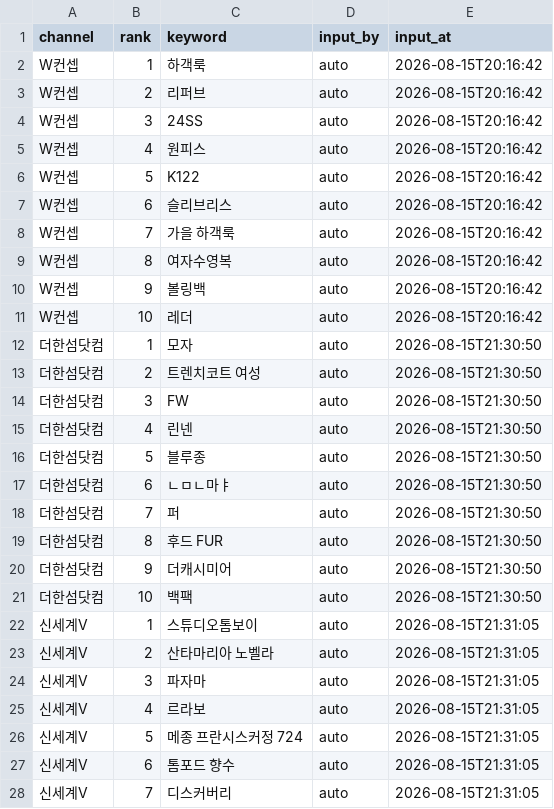
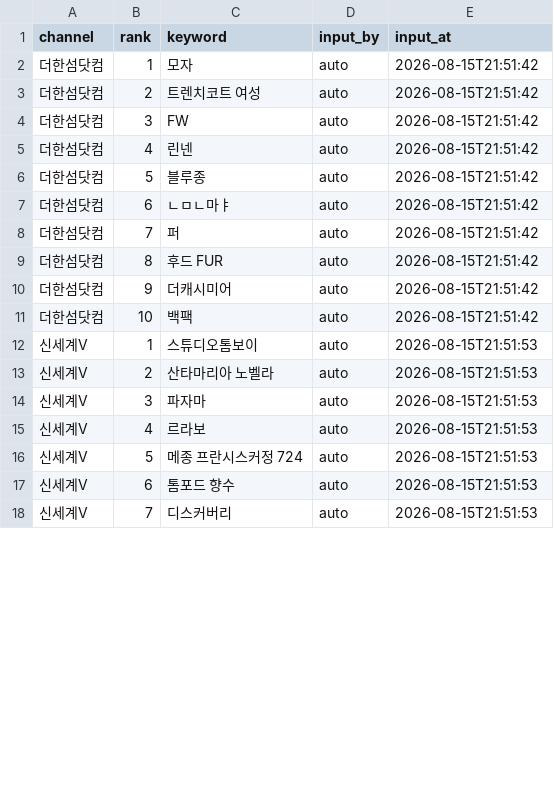
Before and after one commit to performanceteam12-sketch/babathe-trend-dashboard, a CSV file: data/app_search/2026-08-15.csv, drawn as a sheet; only a part is shown; the diff covers the shown part only.

```diff
--- a/data/app_search/2026-08-15.csv
+++ b/data/app_search/2026-08-15.csv
@@ -1,28 +1,18 @@
 channel,rank,keyword,input_by,input_at
-W컨셉,1,하객룩,auto,2026-08-15T20:16:42
-W컨셉,2,리퍼브,auto,2026-08-15T20:16:42
-W컨셉,3,24SS,auto,2026-08-15T20:16:42
-W컨셉,4,원피스,auto,2026-08-15T20:16:42
-W컨셉,5,K122,auto,2026-08-15T20:16:42
-W컨셉,6,슬리브리스,auto,2026-08-15T20:16:42
-W컨셉,7,가을 하객룩,auto,2026-08-15T20:16:42
-W컨셉,8,여자수영복,auto,2026-08-15T20:16:42
-W컨셉,9,볼링백,auto,2026-08-15T20:16:42
-W컨셉,10,레더,auto,2026-08-15T20:16:42
-더한섬닷컴,1,모자,auto,2026-08-15T21:30:50
-더한섬닷컴,2,트렌치코트 여성,auto,2026-08-15T21:30:50
-더한섬닷컴,3,FW,auto,2026-08-15T21:30:50
-더한섬닷컴,4,린넨,auto,2026-08-15T21:30:50
-더한섬닷컴,5,블루종,auto,2026-08-15T21:30:50
-더한섬닷컴,6,ㄴㅁㄴ마ㅑ,auto,2026-08-15T21:30:50
-더한섬닷컴,7,퍼,auto,2026-08-15T21:30:50
-더한섬닷컴,8,후드 FUR,auto,2026-08-15T21:30:50
-더한섬닷컴,9,더캐시미어,auto,2026-08-15T21:30:50
-더한섬닷컴,10,백팩,auto,2026-08-15T21:30:50
-신세계V,1,스튜디오톰보이,auto,2026-08-15T21:31:05
-신세계V,2,산타마리아 노벨라,auto,2026-08-15T21:31:05
-신세계V,3,파자마,auto,2026-08-15T21:31:05
-신세계V,4,르라보,auto,2026-08-15T21:31:05
-신세계V,5,메종 프란시스커정 724,auto,2026-08-15T21:31:05
-신세계V,6,톰포드 향수,auto,2026-08-15T21:31:05
-신세계V,7,디스커버리,auto,2026-08-15T21:31:05
+더한섬닷컴,1,모자,auto,2026-08-15T21:51:42
+더한섬닷컴,2,트렌치코트 여성,auto,2026-08-15T21:51:42
+더한섬닷컴,3,FW,auto,2026-08-15T21:51:42
+더한섬닷컴,4,린넨,auto,2026-08-15T21:51:42
+더한섬닷컴,5,블루종,auto,2026-08-15T21:51:42
+더한섬닷컴,6,ㄴㅁㄴ마ㅑ,auto,2026-08-15T21:51:42
+더한섬닷컴,7,퍼,auto,2026-08-15T21:51:42
+더한섬닷컴,8,후드 FUR,auto,2026-08-15T21:51:42
+더한섬닷컴,9,더캐시미어,auto,2026-08-15T21:51:42
+더한섬닷컴,10,백팩,auto,2026-08-15T21:51:42
+신세계V,1,스튜디오톰보이,auto,2026-08-15T21:51:53
+신세계V,2,산타마리아 노벨라,auto,2026-08-15T21:51:53
+신세계V,3,파자마,auto,2026-08-15T21:51:53
+신세계V,4,르라보,auto,2026-08-15T21:51:53
+신세계V,5,메종 프란시스커정 724,auto,2026-08-15T21:51:53
+신세계V,6,톰포드 향수,auto,2026-08-15T21:51:53
+신세계V,7,디스커버리,auto,2026-08-15T21:51:53
```
Also changed, not shown: 10 added rows and 13 edited cells elsewhere in this file.
